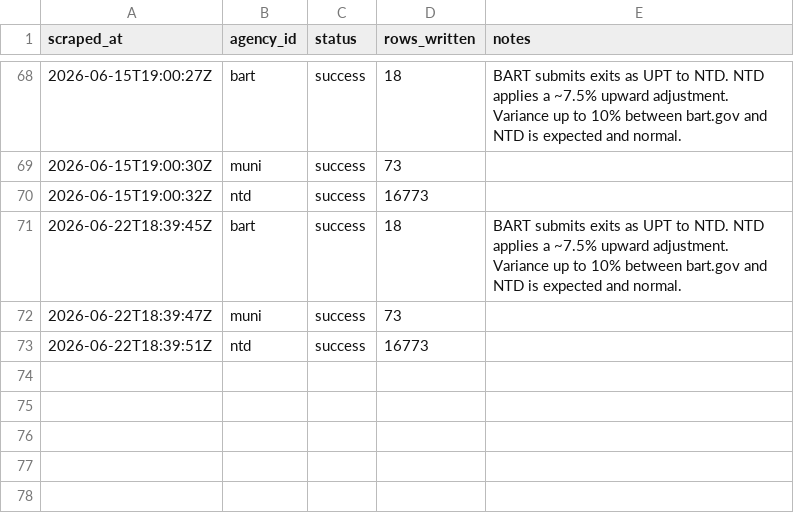
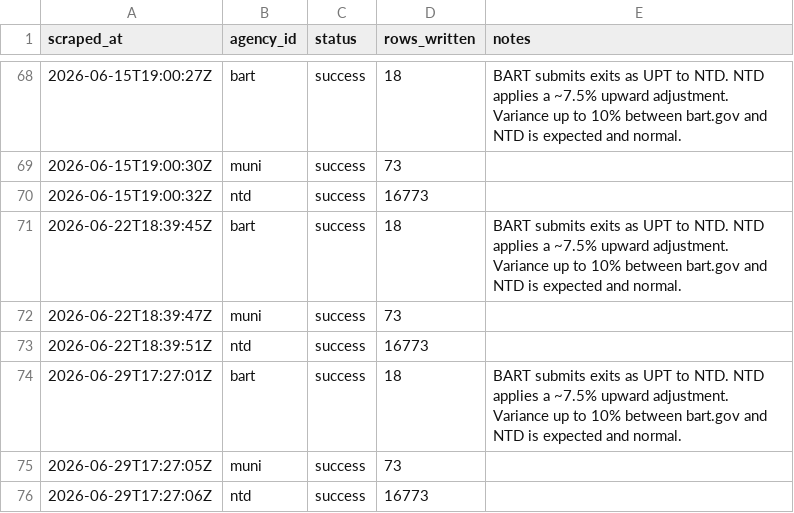
Before and after one commit to alariosjx/bcn-transit-tracker, a CSV file: data/raw/_scrape_log.csv, drawn as a sheet; only a part is shown, gaps mark what is left out; the diff names each change by its address in the sheet, - before the commit and + after, or states it on an @@ line.

```diff
--- a/data/raw/_scrape_log.csv
+++ b/data/raw/_scrape_log.csv
+row 74: 2026-06-29T17:27:01Z | bart | success | 18 | BART submits exits as UPT to NTD. NTD applies a ~7.5% upward adjustment. Variance up to 10% between bart.gov and NTD is expected and normal.
+row 75: 2026-06-29T17:27:05Z | muni | success | 73
+row 76: 2026-06-29T17:27:06Z | ntd | success | 16773
```
Also changed, not shown: data/processed/master_monthly.csv, data/public/ace_monthly.csv, 28 other files.
